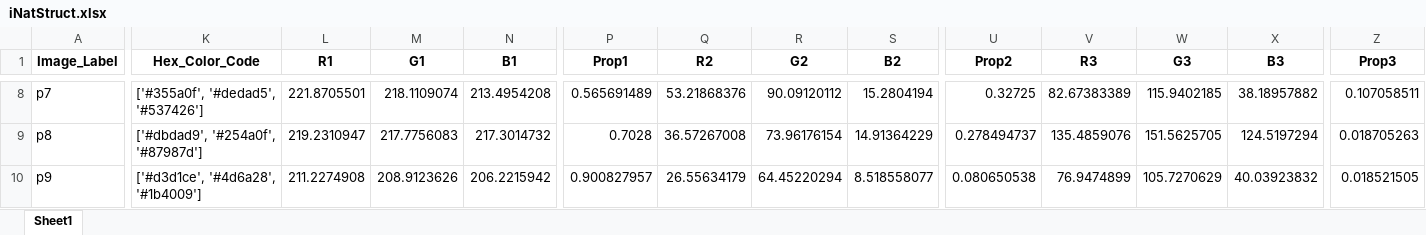
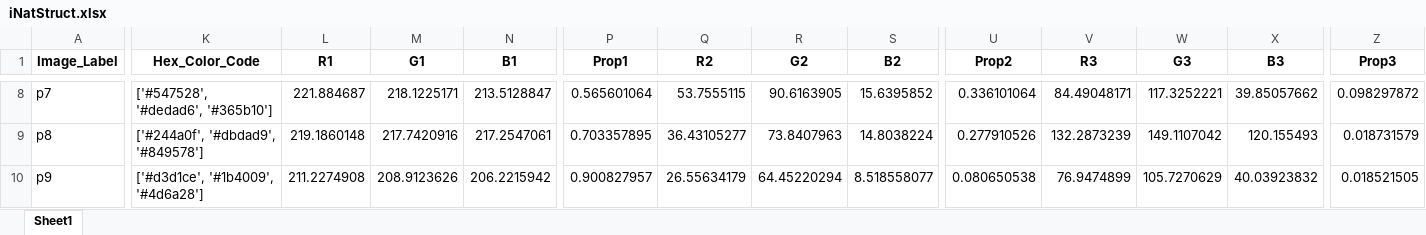
Before and after one commit to JiayueLin-CS/Quest_Project_2022, an Excel workbook: iNatStruct.xlsx, sheet Sheet1, drawn as a sheet; only a part is shown, gaps mark what is left out; values as stored, in another font and other column widths than the file's, no borders; the diff covers the shown part only; the diff names each change by its address in the sheet, - before the commit and + after, or states it on an @@ line.

```diff
--- a/iNatStruct.xlsx (sheet Sheet1)
+++ b/iNatStruct.xlsx (sheet Sheet1)
-K8 (Hex_Color_Code): ['#355a0f', '#dedad5', '#537426']
+K8 (Hex_Color_Code): ['#547528', '#dedad6', '#365b10']
-L8 (R1): 221.8705501
+L8 (R1): 221.884687
-M8 (G1): 218.1109074
+M8 (G1): 218.1225171
-N8 (B1): 213.4954208
+N8 (B1): 213.5128847
-P8 (Prop1): 0.565691489
+P8 (Prop1): 0.565601064
-Q8 (R2): 53.21868376
+Q8 (R2): 53.7555115
-R8 (G2): 90.09120112
+R8 (G2): 90.6163905
-S8 (B2): 15.2804194
+S8 (B2): 15.6395852
-U8 (Prop2): 0.32725
+U8 (Prop2): 0.336101064
-V8 (R3): 82.67383389
+V8 (R3): 84.49048171
-W8 (G3): 115.9402185
+W8 (G3): 117.3252221
-X8 (B3): 38.18957882
+X8 (B3): 39.85057662
-Z8 (Prop3): 0.107058511
+Z8 (Prop3): 0.098297872
-K9 (Hex_Color_Code): ['#dbdad9', '#254a0f', '#87987d']
+K9 (Hex_Color_Code): ['#244a0f', '#dbdad9', '#849578']
-L9 (R1): 219.2310947
+L9 (R1): 219.1860148
-M9 (G1): 217.7756083
+M9 (G1): 217.7420916
-N9 (B1): 217.3014732
+N9 (B1): 217.2547061
-P9 (Prop1): 0.7028
+P9 (Prop1): 0.703357895
-Q9 (R2): 36.57267008
+Q9 (R2): 36.43105277
-R9 (G2): 73.96176154
+R9 (G2): 73.8407963
-S9 (B2): 14.91364229
+S9 (B2): 14.8038224
-U9 (Prop2): 0.278494737
+U9 (Prop2): 0.277910526
-V9 (R3): 135.4859076
+V9 (R3): 132.2873239
-W9 (G3): 151.5625705
+W9 (G3): 149.1107042
-X9 (B3): 124.5197294
+X9 (B3): 120.155493
-Z9 (Prop3): 0.018705263
+Z9 (Prop3): 0.018731579
-K10 (Hex_Color_Code): ['#d3d1ce', '#4d6a28', '#1b4009']
+K10 (Hex_Color_Code): ['#d3d1ce', '#1b4009', '#4d6a28']
```
Also changed, not shown: 111 edited cells elsewhere in this sheet, 2 other files.
